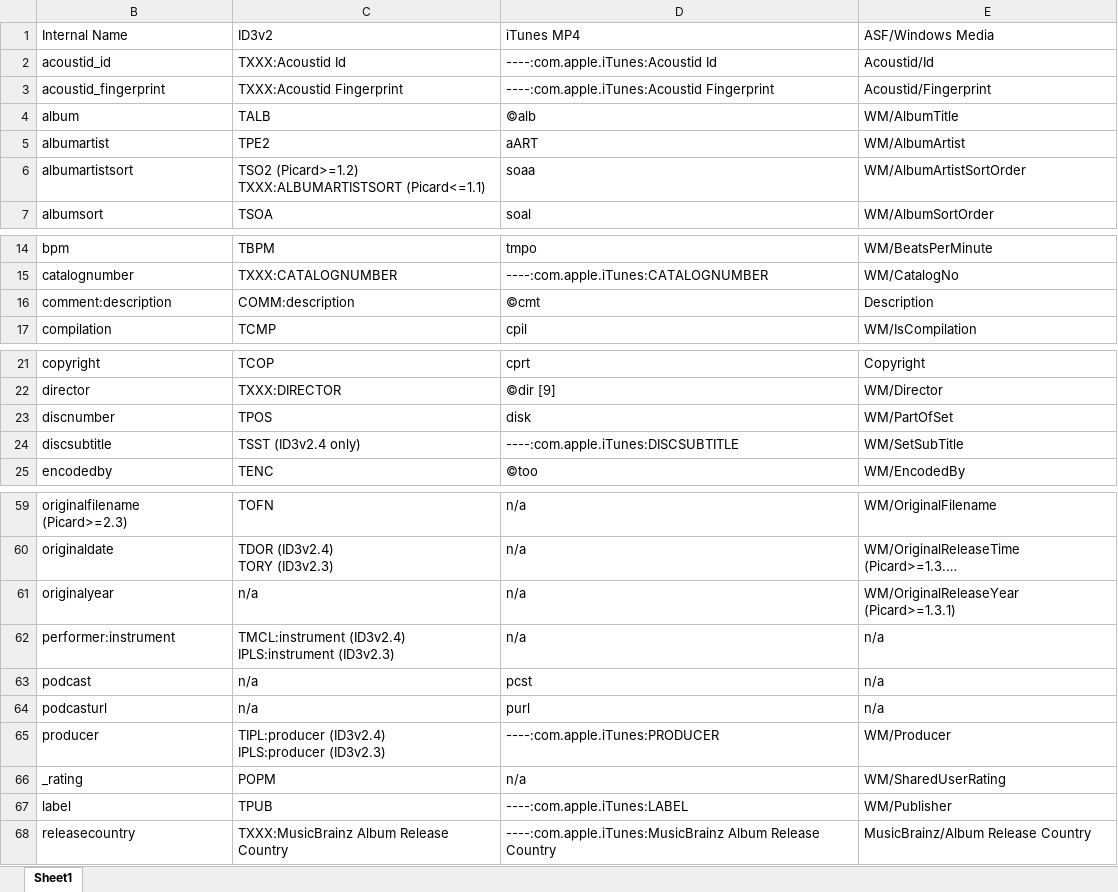
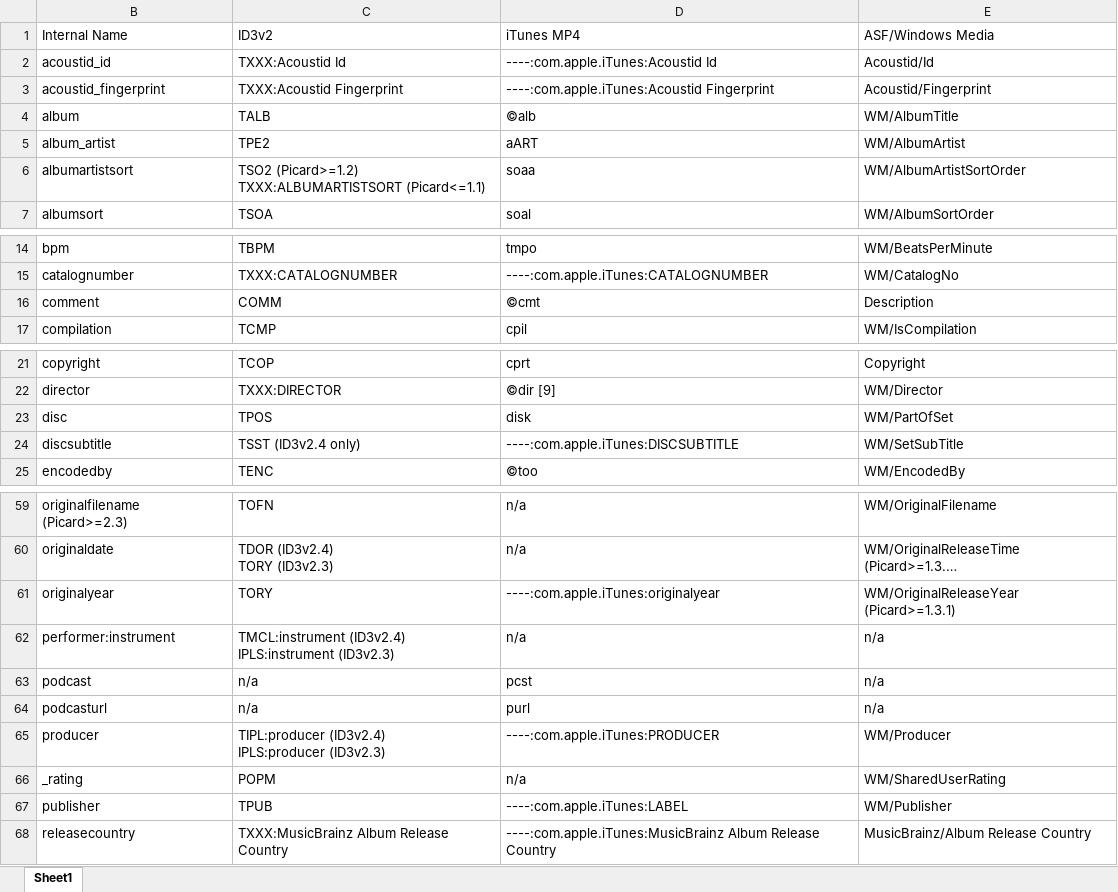
Before and after one commit to manweile/MusicProcessing, an Excel workbook: src/generated_files/MusicBrainz_Picard_Tag_Map.xlsx, sheet Sheet1, drawn as a sheet; only a part is shown, gaps mark what is left out; long unchanged cells end in …; values as stored, in another font and other column widths than the file's, no cell formats; the diff names each change by its address in the sheet, - before the commit and + after, or states it on an @@ line.

```diff
--- a/src/generated_files/MusicBrainz_Picard_Tag_Map.xlsx (sheet Sheet1)
+++ b/src/generated_files/MusicBrainz_Picard_Tag_Map.xlsx (sheet Sheet1)
-B5 (Internal Name): albumartist
+B5 (Internal Name): album_artist
-B16 (Internal Name): comment:description
+B16 (Internal Name): comment
-C16 (ID3v2): COMM:description
+C16 (ID3v2): COMM
-B23 (Internal Name): discnumber
+B23 (Internal Name): disc
-C61 (ID3v2): n/a
+C61 (ID3v2): TORY
-D61 (iTunes MP4): n/a
+D61 (iTunes MP4): ----:com.apple.iTunes:originalyear
-B67 (Internal Name): label
+B67 (Internal Name): publisher
```
Also changed, not shown: cell formats, 6 other files.
